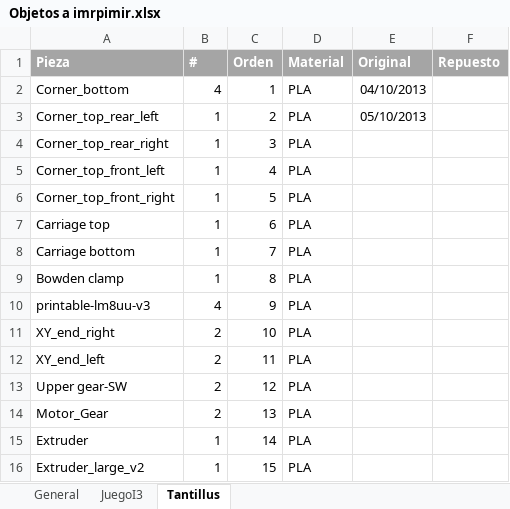
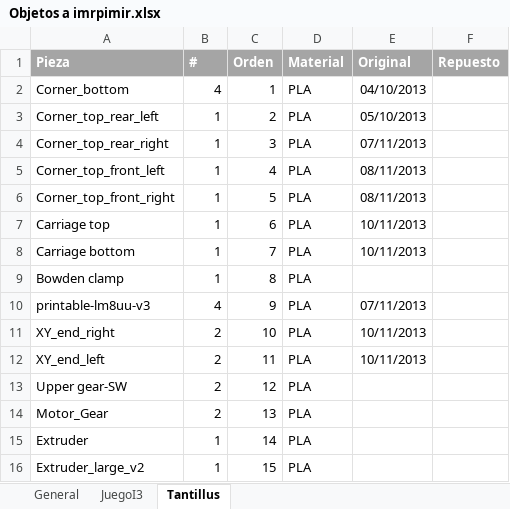
Before and after one commit to jmartinz/3Dthings, an Excel workbook: Objetos a imrpimir.xlsx, sheet Tantillus, drawn as a sheet; only a part is shown; values as stored, in another font and other column widths than the file's, no borders; the diff names each change by its address in the sheet, - before the commit and + after, or states it on an @@ line.

Commit message:
tantillus

```diff
--- a/Objetos a imrpimir.xlsx (sheet Tantillus)
+++ b/Objetos a imrpimir.xlsx (sheet Tantillus)
-E4 (Original): (empty)
+E4 (Original): 07/11/2013
-E5:E6 (Original): (empty)
+E5:E6 (Original): 08/11/2013
-E7:E8 (Original): (empty)
+E7:E8 (Original): 10/11/2013
-E10 (Original): (empty)
+E10 (Original): 07/11/2013
-E11:E12 (Original): (empty)
+E11:E12 (Original): 10/11/2013
```
Also changed, not shown: 22 other files.
